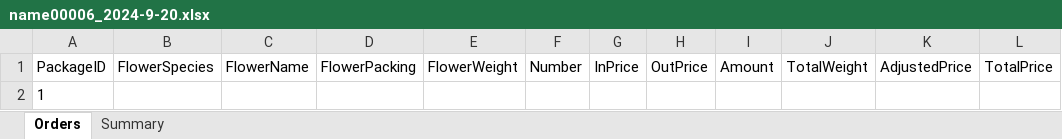
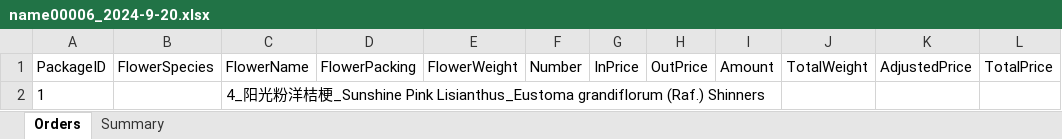
Before and after one commit to Y-small-space/FlowerShopWeb, an Excel workbook: DateBase/orders/name00006_2024-9-20.xlsx, sheet Orders, drawn as a sheet; values as stored, in another font and other column widths than the file's, no borders; the diff names each change by its address in the sheet, - before the commit and + after, or states it on an @@ line.

Commit message:
Update DateBase/orders/name00006_2024-9-20.xlsx

```diff
--- a/DateBase/orders/name00006_2024-9-20.xlsx (sheet Orders)
+++ b/DateBase/orders/name00006_2024-9-20.xlsx (sheet Orders)
-C2: (empty)
+C2: 4_阳光粉洋桔梗_Sunshine Pink Lisianthus_Eustoma grandiflorum (Raf.) Shinners
```
